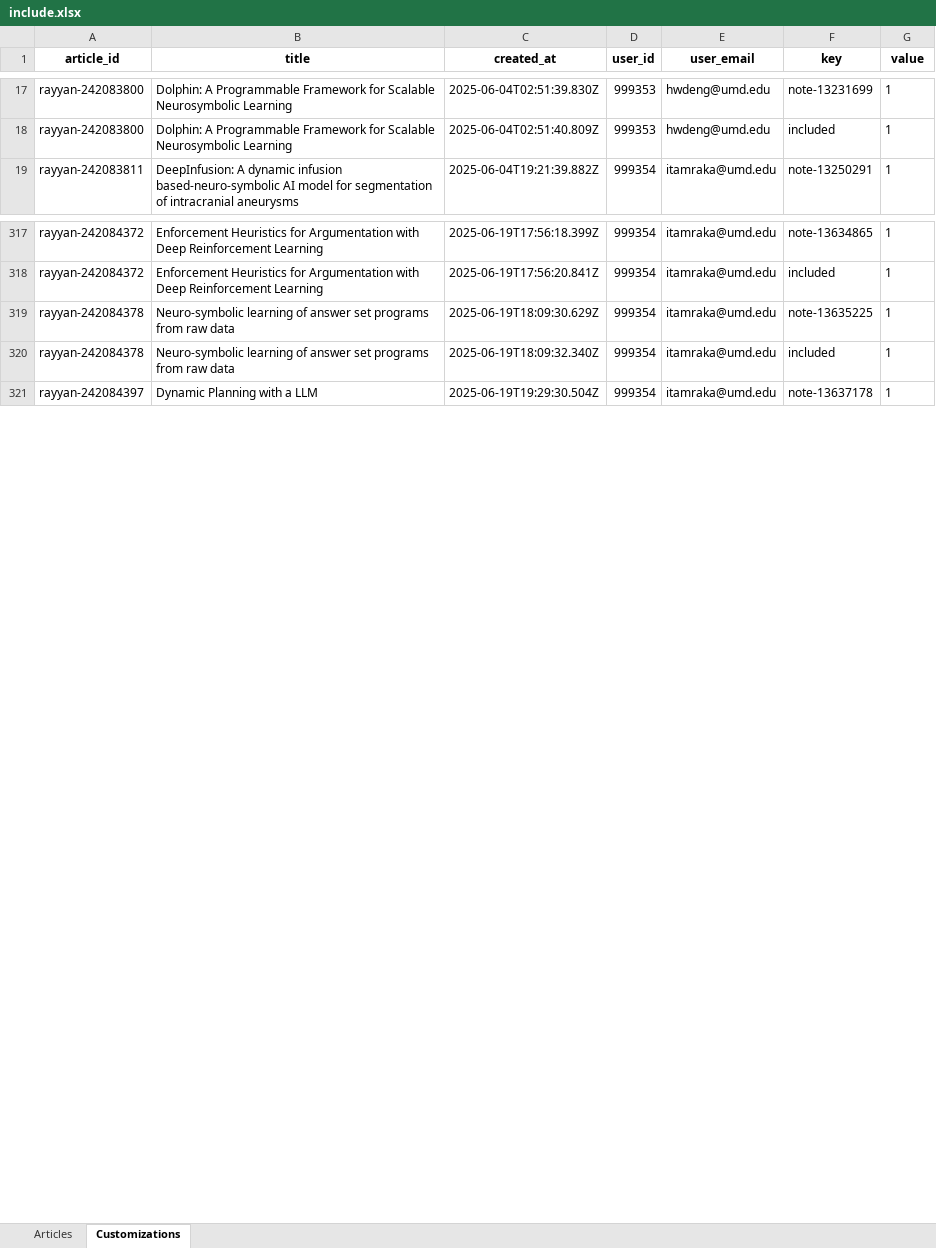
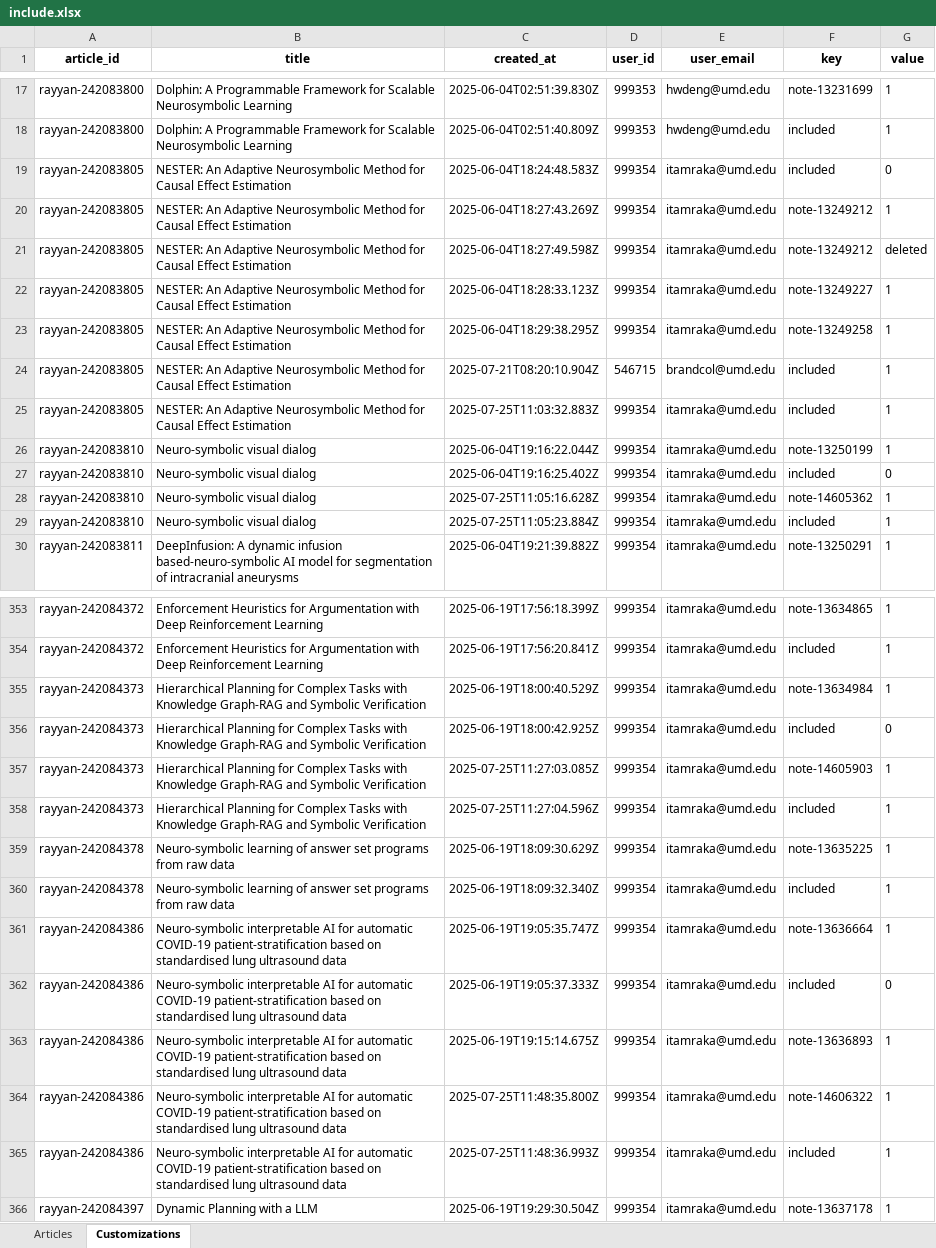
Before and after one commit to Brandonio-c/NSAI-2025-Survey, an Excel workbook: src/output/include.xlsx, sheet Customizations, drawn as a sheet; only a part is shown, gaps mark what is left out; values as stored, in another font and other column widths than the file's, no borders; the diff covers the shown part only; the diff names each change by its address in the sheet, - before the commit and + after, or states it on an @@ line.

Commit message:
update include / exclude

```diff
--- a/src/output/include.xlsx (sheet Customizations)
+++ b/src/output/include.xlsx (sheet Customizations)
+row 19: rayyan-242083805 | NESTER: An Adaptive Neurosymbolic Method for Causal Effect Estimation | 2025-06-04T18:24:48.583Z | 999354 | itamraka@umd.edu | included | 0
+row 20: rayyan-242083805 | NESTER: An Adaptive Neurosymbolic Method for Causal Effect Estimation | 2025-06-04T18:27:43.269Z | 999354 | itamraka@umd.edu | note-13249212 | 1
+row 21: rayyan-242083805 | NESTER: An Adaptive Neurosymbolic Method for Causal Effect Estimation | 2025-06-04T18:27:49.598Z | 999354 | itamraka@umd.edu | note-13249212 | deleted
+row 22: rayyan-242083805 | NESTER: An Adaptive Neurosymbolic Method for Causal Effect Estimation | 2025-06-04T18:28:33.123Z | 999354 | itamraka@umd.edu | note-13249227 | 1
+row 23: rayyan-242083805 | NESTER: An Adaptive Neurosymbolic Method for Causal Effect Estimation | 2025-06-04T18:29:38.295Z | 999354 | itamraka@umd.edu | note-13249258 | 1
+row 24: rayyan-242083805 | NESTER: An Adaptive Neurosymbolic Method for Causal Effect Estimation | 2025-07-21T08:20:10.904Z | 546715 | brandcol@umd.edu | included | 1
+row 25: rayyan-242083805 | NESTER: An Adaptive Neurosymbolic Method for Causal Effect Estimation | 2025-07-25T11:03:32.883Z | 999354 | itamraka@umd.edu | included | 1
+row 26: rayyan-242083810 | Neuro-symbolic visual dialog | 2025-06-04T19:16:22.044Z | 999354 | itamraka@umd.edu | note-13250199 | 1
+row 27: rayyan-242083810 | Neuro-symbolic visual dialog | 2025-06-04T19:16:25.402Z | 999354 | itamraka@umd.edu | included | 0
+row 28: rayyan-242083810 | Neuro-symbolic visual dialog | 2025-07-25T11:05:16.628Z | 999354 | itamraka@umd.edu | note-14605362 | 1
+row 29: rayyan-242083810 | Neuro-symbolic visual dialog | 2025-07-25T11:05:23.884Z | 999354 | itamraka@umd.edu | included | 1
+row 355: rayyan-242084373 | Hierarchical Planning for Complex Tasks with Knowledge Graph-RAG and Symbolic Verification | 2025-06-19T18:00:40.529Z | 999354 | itamraka@umd.edu | note-13634984 | 1
+row 356: rayyan-242084373 | Hierarchical Planning for Complex Tasks with Knowledge Graph-RAG and Symbolic Verification | 2025-06-19T18:00:42.925Z | 999354 | itamraka@umd.edu | included | 0
+row 357: rayyan-242084373 | Hierarchical Planning for Complex Tasks with Knowledge Graph-RAG and Symbolic Verification | 2025-07-25T11:27:03.085Z | 999354 | itamraka@umd.edu | note-14605903 | 1
+row 358: rayyan-242084373 | Hierarchical Planning for Complex Tasks with Knowledge Graph-RAG and Symbolic Verification | 2025-07-25T11:27:04.596Z | 999354 | itamraka@umd.edu | included | 1
+row 361: rayyan-242084386 | Neuro-symbolic interpretable AI for automatic COVID-19 patient-stratification based on standardised lung ultrasound data | 2025-06-19T19:05:35.747Z | 999354 | itamraka@umd.edu | note-13636664 | 1
+row 362: rayyan-242084386 | Neuro-symbolic interpretable AI for automatic COVID-19 patient-stratification based on standardised lung ultrasound data | 2025-06-19T19:05:37.333Z | 999354 | itamraka@umd.edu | included | 0
+row 363: rayyan-242084386 | Neuro-symbolic interpretable AI for automatic COVID-19 patient-stratification based on standardised lung ultrasound data | 2025-06-19T19:15:14.675Z | 999354 | itamraka@umd.edu | note-13636893 | 1
+row 364: rayyan-242084386 | Neuro-symbolic interpretable AI for automatic COVID-19 patient-stratification based on standardised lung ultrasound data | 2025-07-25T11:48:35.800Z | 999354 | itamraka@umd.edu | note-14606322 | 1
+row 365: rayyan-242084386 | Neuro-symbolic interpretable AI for automatic COVID-19 patient-stratification based on standardised lung ultrasound data | 2025-07-25T11:48:36.993Z | 999354 | itamraka@umd.edu | included | 1
```
Also changed, not shown: 51 added rows and cell formats elsewhere in this sheet, sheet Articles, 16 other files.
